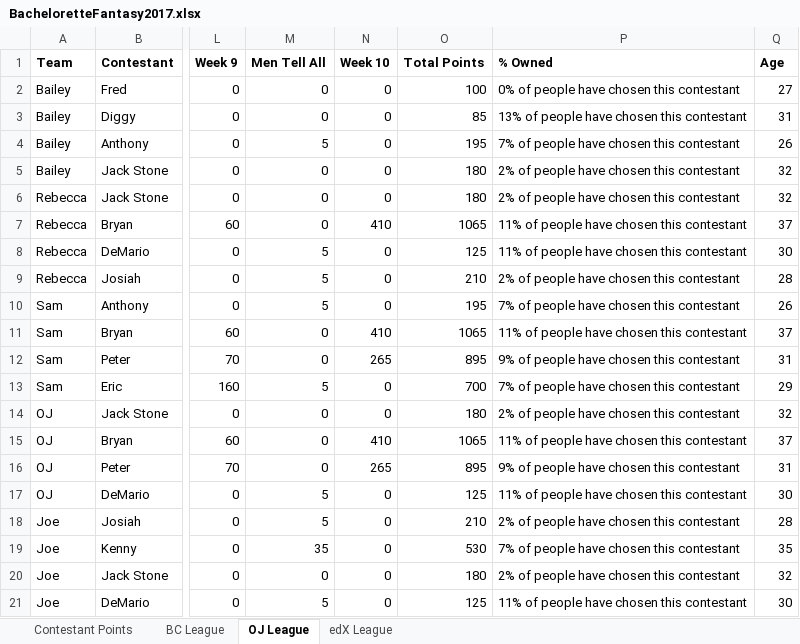
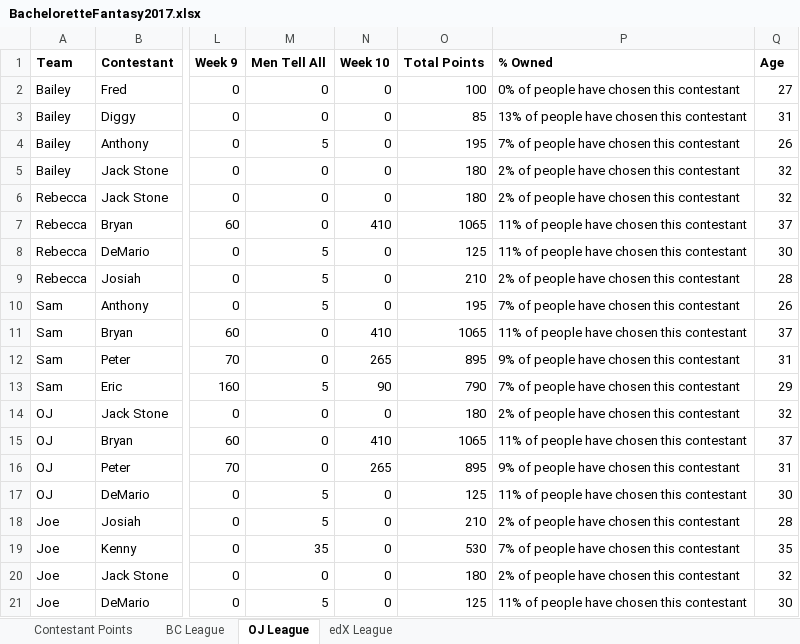
Before and after one commit to Changman126/Personal-Dashboards, an Excel workbook: 2017 Bachelorette Fantasy/BacheloretteFantasy2017.xlsx, sheet OJ League, drawn as a sheet; only a part is shown, gaps mark what is left out; values as stored, in another font and other column widths than the file's, no borders; the diff names each change by its address in the sheet, - before the commit and + after, or states it on an @@ line.

Commit message:
Week 10 Stat Correction

```diff
--- a/2017 Bachelorette Fantasy/BacheloretteFantasy2017.xlsx (sheet OJ League)
+++ b/2017 Bachelorette Fantasy/BacheloretteFantasy2017.xlsx (sheet OJ League)
-N13 (Week 10): 0
+N13 (Week 10): 90
-O13 (Total Points): 700
+O13 (Total Points): 790
```
Also changed, not shown: sheet BC League, sheet edX League, sheet Contestant Points, 1 other file.
